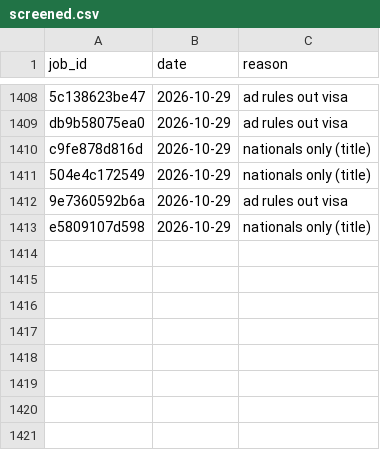
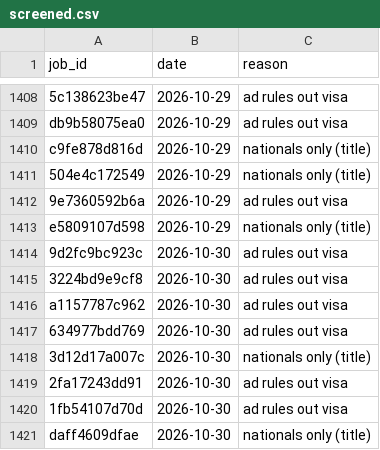
Before and after one commit to numanahmadhere/my-job-alerts, a CSV file: data/screened.csv, drawn as a sheet; only a part is shown, gaps mark what is left out; the diff names each change by its address in the sheet, - before the commit and + after, or states it on an @@ line.

```diff
--- a/data/screened.csv
+++ b/data/screened.csv
+row 1414: 9d2fc9bc923c | 2026-10-30 | ad rules out visa
+row 1415: 3224bd9e9cf8 | 2026-10-30 | ad rules out visa
+row 1416: a1157787c962 | 2026-10-30 | ad rules out visa
+row 1417: 634977bdd769 | 2026-10-30 | ad rules out visa
+row 1418: 3d12d17a007c | 2026-10-30 | nationals only (title)
+row 1419: 2fa17243dd91 | 2026-10-30 | ad rules out visa
+row 1420: 1fb54107d70d | 2026-10-30 | ad rules out visa
+row 1421: daff4609dfae | 2026-10-30 | nationals only (title)
```
Also changed, not shown: data/seen_links.csv, 3 other files.
